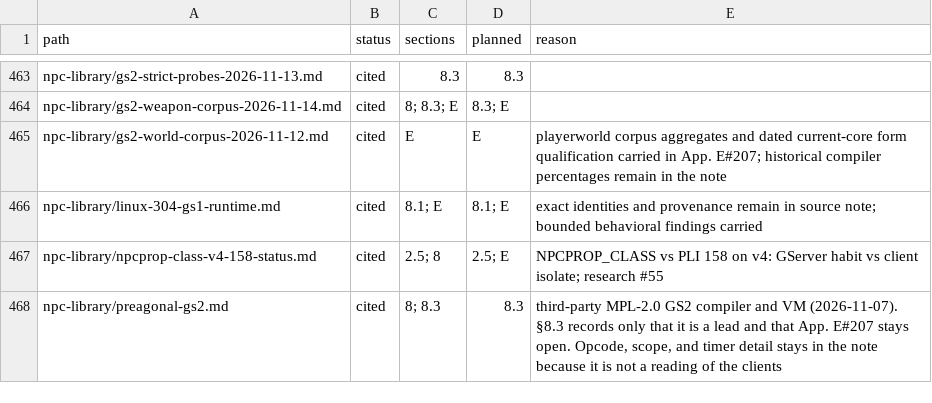
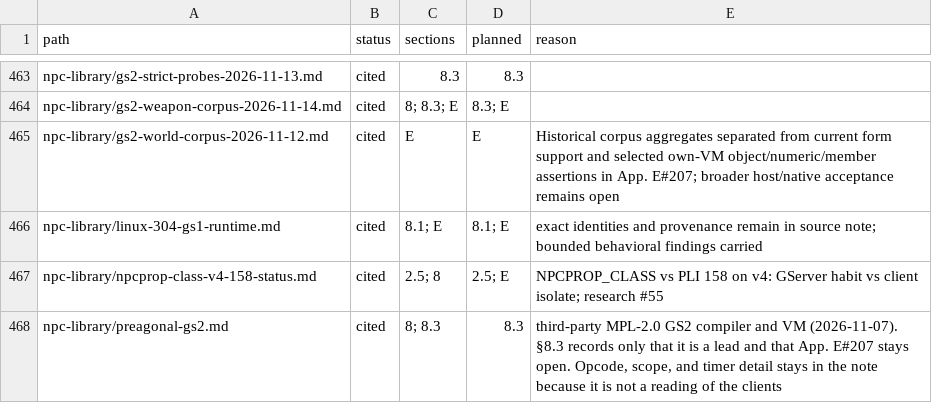
Before and after one commit to squirelworks/Graal_analysis, a TSV file: manual/sources.tsv, drawn as a sheet; only a part is shown, gaps mark what is left out.

```diff
--- a/manual/sources.tsv
+++ b/manual/sources.tsv
@@ -464,3 +464,3 @@ npc-library/gs2-strict-probes-2026-11-13.md	cited	8.3	8.3
 npc-library/gs2-weapon-corpus-2026-11-14.md	cited	8; 8.3; E	8.3; E	
-npc-library/gs2-world-corpus-2026-11-12.md	cited	E	E	playerworld corpus aggregates and dated current-core form qualification carried in App. E#207; historical compiler percentages remain in the note
+npc-library/gs2-world-corpus-2026-11-12.md	cited	E	E	Historical corpus aggregates separated from current form support and selected own-VM object/numeric/member assertions in App. E#207; broader host/native acceptance remains open
 npc-library/linux-304-gs1-runtime.md	cited	8.1; E	8.1; E	exact identities and provenance remain in source note; bounded behavioral findings carried
```
Also changed, not shown: docs/gap-board.tsv, manual/coverage-explained.tsv, 3 other files.
